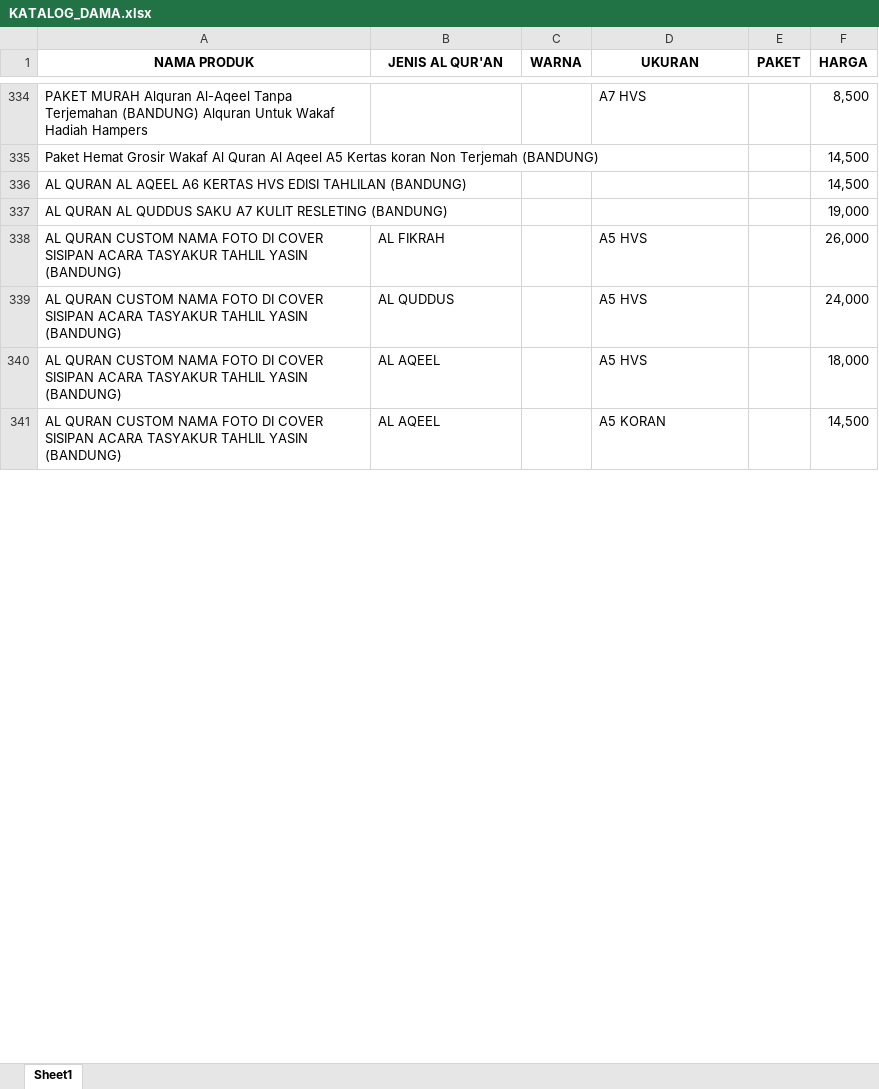
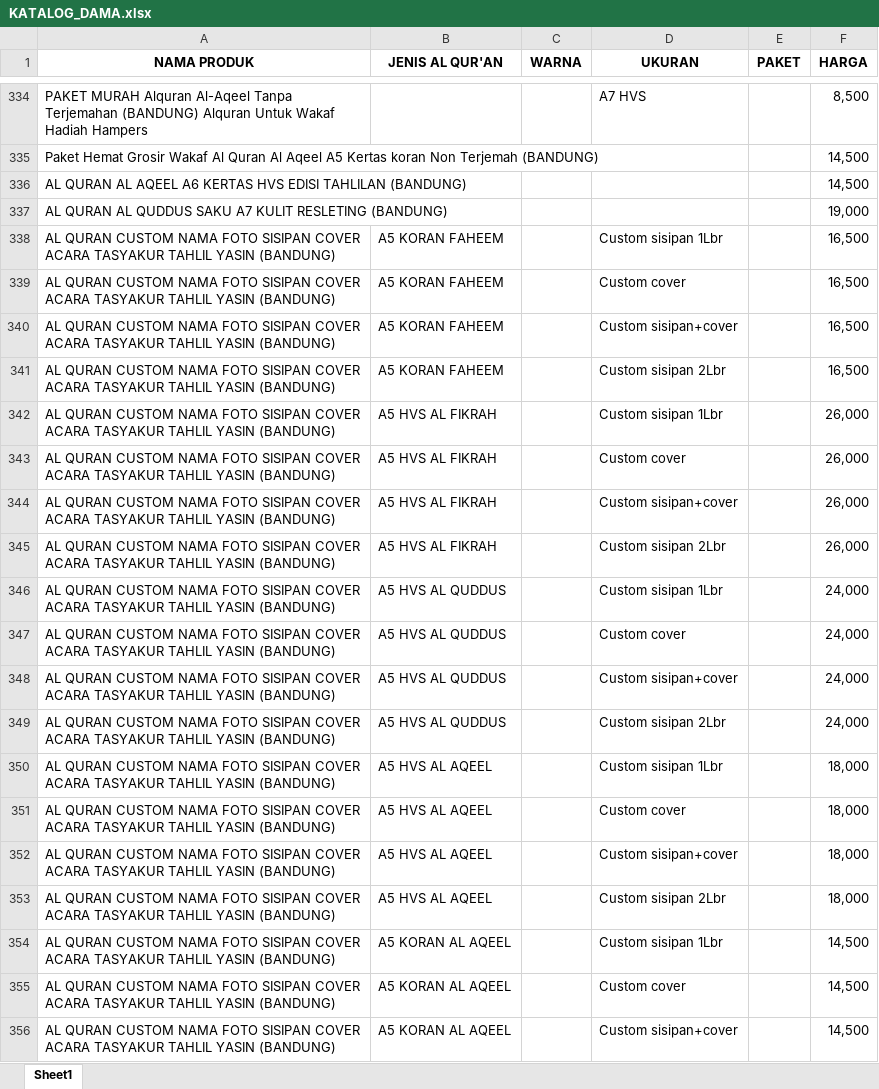
Before and after one commit to sptryogi/rekapanku, an Excel workbook: KATALOG_DAMA.xlsx, sheet Sheet1, drawn as a sheet; only a part is shown, gaps mark what is left out; values as stored, in another font and other column widths than the file's, no borders; removed rows and columns are numbered as before the commit, all else as after; the diff covers the shown part only; the diff names each change by its address in the sheet, - before the commit and + after, or states it on an @@ line.

Commit message:
Add files via upload

```diff
--- a/KATALOG_DAMA.xlsx (sheet Sheet1)
+++ b/KATALOG_DAMA.xlsx (sheet Sheet1)
+row 338: AL QURAN CUSTOM NAMA FOTO SISIPAN COVER ACARA TASYAKUR TAHLIL YASIN (BANDUNG) | A5 KORAN FAHEEM |  | Custom sisipan 1Lbr |  | 16,500
+row 339: AL QURAN CUSTOM NAMA FOTO SISIPAN COVER ACARA TASYAKUR TAHLIL YASIN (BANDUNG) | A5 KORAN FAHEEM |  | Custom cover |  | 16,500
+row 340: AL QURAN CUSTOM NAMA FOTO SISIPAN COVER ACARA TASYAKUR TAHLIL YASIN (BANDUNG) | A5 KORAN FAHEEM |  | Custom sisipan+cover |  | 16,500
+row 341: AL QURAN CUSTOM NAMA FOTO SISIPAN COVER ACARA TASYAKUR TAHLIL YASIN (BANDUNG) | A5 KORAN FAHEEM |  | Custom sisipan 2Lbr |  | 16,500
+row 342: AL QURAN CUSTOM NAMA FOTO SISIPAN COVER ACARA TASYAKUR TAHLIL YASIN (BANDUNG) | A5 HVS AL FIKRAH |  | Custom sisipan 1Lbr |  | 26,000
-A343 (NAMA PRODUK): …NAMA FOTO DI COVER SISIPAN ACARA TASYAKUR…
+A343 (NAMA PRODUK): …NAMA FOTO SISIPAN COVER ACARA TASYAKUR…
-B343 (JENIS AL QUR'AN): AL FIKRAH
+B343 (JENIS AL QUR'AN): A5 HVS AL FIKRAH
-D343 (UKURAN): A5 HVS
+D343 (UKURAN): Custom cover
+row 344: AL QURAN CUSTOM NAMA FOTO SISIPAN COVER ACARA TASYAKUR TAHLIL YASIN (BANDUNG) | A5 HVS AL FIKRAH |  | Custom sisipan+cover |  | 26,000
+row 345: AL QURAN CUSTOM NAMA FOTO SISIPAN COVER ACARA TASYAKUR TAHLIL YASIN (BANDUNG) | A5 HVS AL FIKRAH |  | Custom sisipan 2Lbr |  | 26,000
+row 346: AL QURAN CUSTOM NAMA FOTO SISIPAN COVER ACARA TASYAKUR TAHLIL YASIN (BANDUNG) | A5 HVS AL QUDDUS |  | Custom sisipan 1Lbr |  | 24,000
-A347 (NAMA PRODUK): …NAMA FOTO DI COVER SISIPAN ACARA TASYAKUR…
+A347 (NAMA PRODUK): …NAMA FOTO SISIPAN COVER ACARA TASYAKUR…
-B347 (JENIS AL QUR'AN): AL QUDDUS
+B347 (JENIS AL QUR'AN): A5 HVS AL QUDDUS
-D347 (UKURAN): A5 HVS
+D347 (UKURAN): Custom cover
+row 348: AL QURAN CUSTOM NAMA FOTO SISIPAN COVER ACARA TASYAKUR TAHLIL YASIN (BANDUNG) | A5 HVS AL QUDDUS |  | Custom sisipan+cover |  | 24,000
+row 349: AL QURAN CUSTOM NAMA FOTO SISIPAN COVER ACARA TASYAKUR TAHLIL YASIN (BANDUNG) | A5 HVS AL QUDDUS |  | Custom sisipan 2Lbr |  | 24,000
+row 350: AL QURAN CUSTOM NAMA FOTO SISIPAN COVER ACARA TASYAKUR TAHLIL YASIN (BANDUNG) | A5 HVS AL AQEEL |  | Custom sisipan 1Lbr |  | 18,000
-A351 (NAMA PRODUK): …NAMA FOTO DI COVER SISIPAN ACARA TASYAKUR…
+A351 (NAMA PRODUK): …NAMA FOTO SISIPAN COVER ACARA TASYAKUR…
-B351 (JENIS AL QUR'AN): AL AQEEL
+B351 (JENIS AL QUR'AN): A5 HVS AL AQEEL
-D351 (UKURAN): A5 HVS
+D351 (UKURAN): Custom cover
-row 341: AL QURAN CUSTOM NAMA FOTO DI COVER SISIPAN ACARA TASYAKUR TAHLIL YASIN (BANDUNG) | AL AQEEL |  | A5 KORAN |  | 14,500
+row 352: AL QURAN CUSTOM NAMA FOTO SISIPAN COVER ACARA TASYAKUR TAHLIL YASIN (BANDUNG) | A5 HVS AL AQEEL |  | Custom sisipan+cover |  | 18,000
+row 353: AL QURAN CUSTOM NAMA FOTO SISIPAN COVER ACARA TASYAKUR TAHLIL YASIN (BANDUNG) | A5 HVS AL AQEEL |  | Custom sisipan 2Lbr |  | 18,000
+row 354: AL QURAN CUSTOM NAMA FOTO SISIPAN COVER ACARA TASYAKUR TAHLIL YASIN (BANDUNG) | A5 KORAN AL AQEEL |  | Custom sisipan 1Lbr |  | 14,500
+row 355: AL QURAN CUSTOM NAMA FOTO SISIPAN COVER ACARA TASYAKUR TAHLIL YASIN (BANDUNG) | A5 KORAN AL AQEEL |  | Custom cover |  | 14,500
+row 356: AL QURAN CUSTOM NAMA FOTO SISIPAN COVER ACARA TASYAKUR TAHLIL YASIN (BANDUNG) | A5 KORAN AL AQEEL |  | Custom sisipan+cover |  | 14,500
```
Also changed, not shown: 4 added rows and 3 edited cells elsewhere in this sheet.
